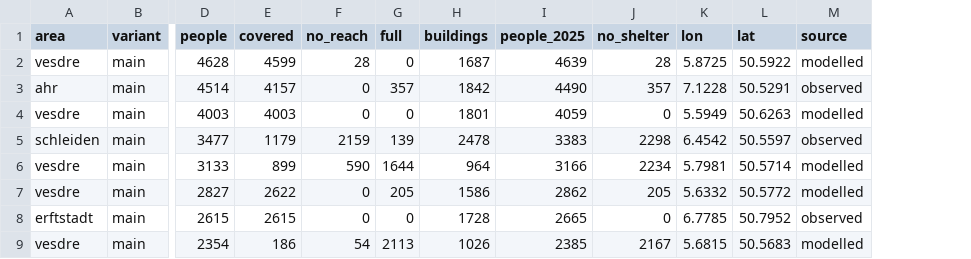
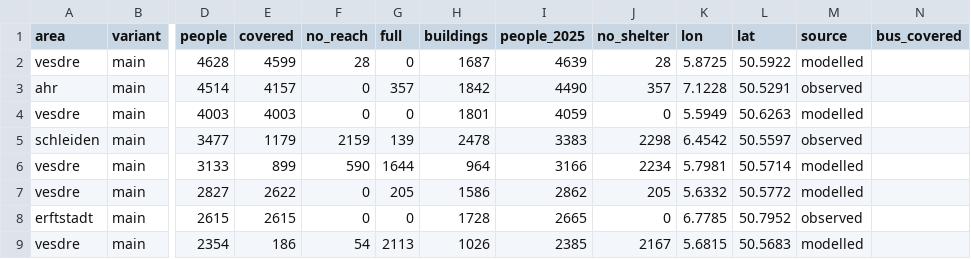
Before and after one commit to LNNRT-STN/eu-ai, a CSV file: outputs/data/app_towns.csv, drawn as a sheet; only a part is shown, gaps mark what is left out; the diff names each change by its address in the sheet, - before the commit and + after, or states it on an @@ line.

```diff
--- a/outputs/data/app_towns.csv
+++ b/outputs/data/app_towns.csv
+column N (bus_covered), empty
```
Also changed, not shown: outputs/data/area_summary.csv, 19 other files.
